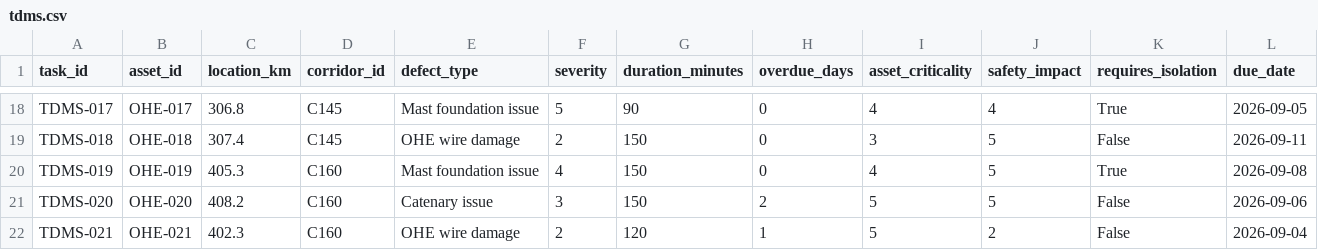
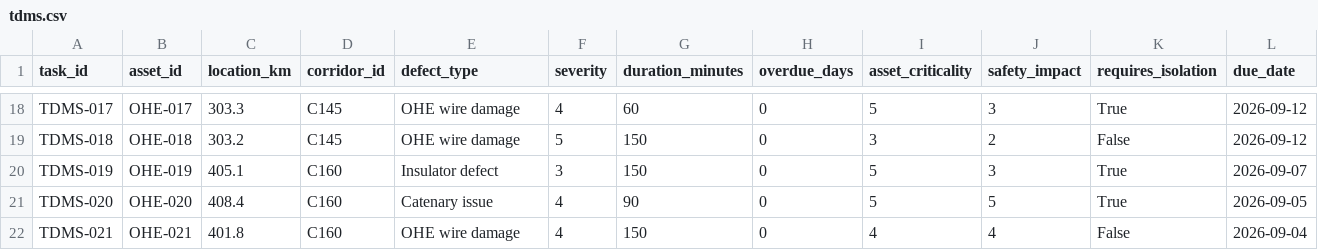
Before and after one commit to Yash-k-9/hydra-railway-block-planner, a CSV file: data/tdms.csv, drawn as a sheet; only a part is shown, gaps mark what is left out; the diff covers the shown part only; the diff names each change by its address in the sheet, - before the commit and + after, or states it on an @@ line.

```diff
--- a/data/tdms.csv
+++ b/data/tdms.csv
-C18 (location_km): 306.8
+C18 (location_km): 303.3
-E18 (defect_type): Mast foundation issue
+E18 (defect_type): OHE wire damage
-F18 (severity): 5
+F18 (severity): 4
-G18 (duration_minutes): 90
+G18 (duration_minutes): 60
-I18 (asset_criticality): 4
+I18 (asset_criticality): 5
-J18 (safety_impact): 4
+J18 (safety_impact): 3
-L18 (due_date): 2026-09-05
+L18 (due_date): 2026-09-12
-C19 (location_km): 307.4
+C19 (location_km): 303.2
-F19 (severity): 2
+F19 (severity): 5
-J19 (safety_impact): 5
+J19 (safety_impact): 2
-L19 (due_date): 2026-09-11
+L19 (due_date): 2026-09-12
-C20 (location_km): 405.3
+C20 (location_km): 405.1
-E20 (defect_type): Mast foundation issue
+E20 (defect_type): Insulator defect
-F20 (severity): 4
+F20 (severity): 3
-I20 (asset_criticality): 4
+I20 (asset_criticality): 5
-J20 (safety_impact): 5
+J20 (safety_impact): 3
-L20 (due_date): 2026-09-08
+L20 (due_date): 2026-09-07
-C21 (location_km): 408.2
+C21 (location_km): 408.4
-F21 (severity): 3
+F21 (severity): 4
-G21 (duration_minutes): 150
+G21 (duration_minutes): 90
-H21 (overdue_days): 2
+H21 (overdue_days): 0
-K21 (requires_isolation): False
+K21 (requires_isolation): True
-L21 (due_date): 2026-09-06
+L21 (due_date): 2026-09-05
-C22 (location_km): 402.3
+C22 (location_km): 401.8
-F22 (severity): 2
+F22 (severity): 4
-G22 (duration_minutes): 120
+G22 (duration_minutes): 150
-H22 (overdue_days): 1
+H22 (overdue_days): 0
-I22 (asset_criticality): 5
+I22 (asset_criticality): 4
-J22 (safety_impact): 2
+J22 (safety_impact): 4
```
Also changed, not shown: 153 edited cells elsewhere in this file, data/coa.csv, data/smms.csv, 5 other files.
